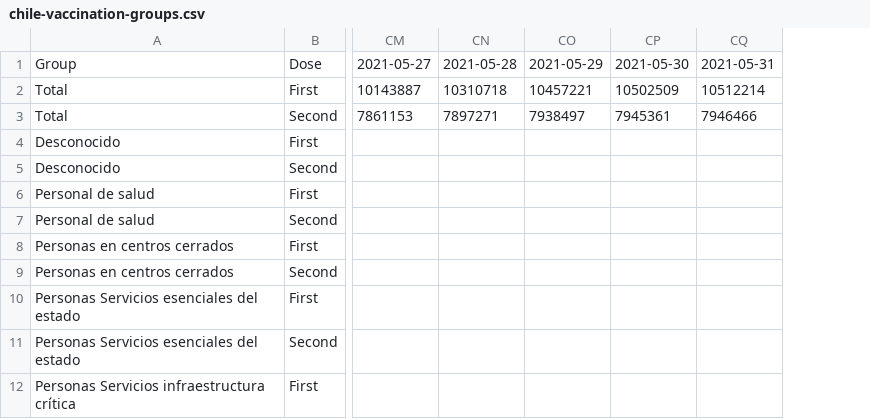
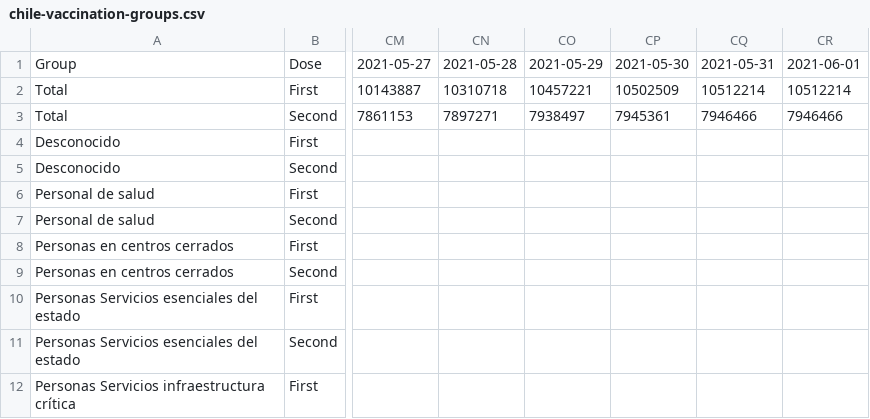
Before and after one commit to juancri/covid19-vaccination, a CSV file: output/chile-vaccination-groups.csv, drawn as a sheet; only a part is shown, gaps mark what is left out; the diff names each change by its address in the sheet, - before the commit and + after, or states it on an @@ line.

```diff
--- a/output/chile-vaccination-groups.csv
+++ b/output/chile-vaccination-groups.csv
+column CR, rows 1-3: 2021-06-01 | 10512214 | 7946466
```
Also changed, not shown: output/chile-vaccination-ages.csv.
